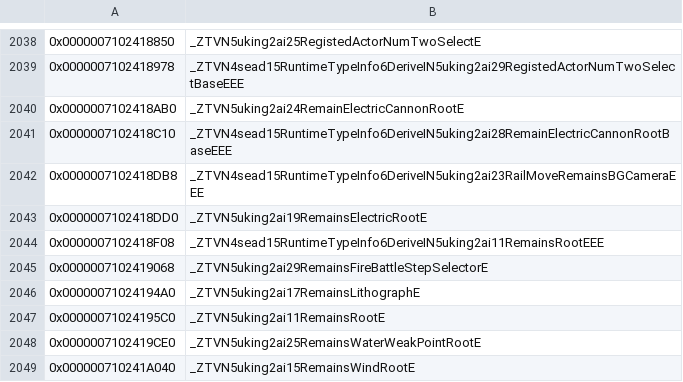
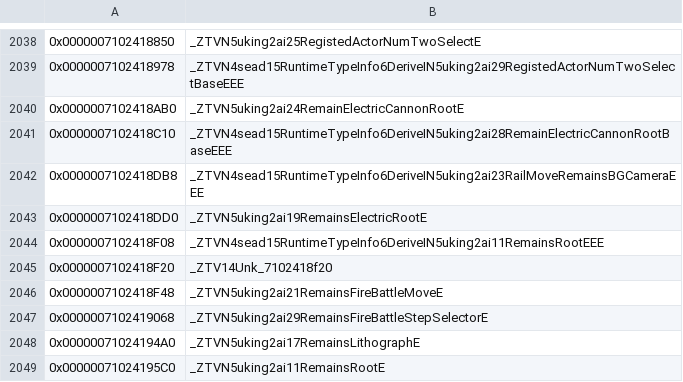
Before and after one commit to snrubrm/botw, a CSV file: data/data_symbols.csv, drawn as a sheet; only a part is shown, gaps mark what is left out; the shorter side is filled out with more unchanged rows; the diff names each change by its address in the sheet, - before the commit and + after, or states it on an @@ line.

Commit message:
Decompile uking::ai::RemainsFireBattleMove
Matched: ctor, factory, handlePendingChildChange_, handleAck_, sender Unk_7102418f20 D0/m2.
Skipped: enter_/reenter_/calc_ (unnamed 0x5e02e0, spin-locked BaseProcLink acquire), leave_ (Actor+0x598 type unknown); D1/D0 (sender vptr store).
Declared sub_7100540FE4 (helper after handlePendingChildChange_).

```diff
--- a/data/data_symbols.csv
+++ b/data/data_symbols.csv
+row 2045: 0x0000007102418F20 | _ZTV14Unk_7102418f20
+row 2046: 0x0000007102418F48 | _ZTVN5uking2ai21RemainsFireBattleMoveE
```
Also changed, not shown: 4 other files.
